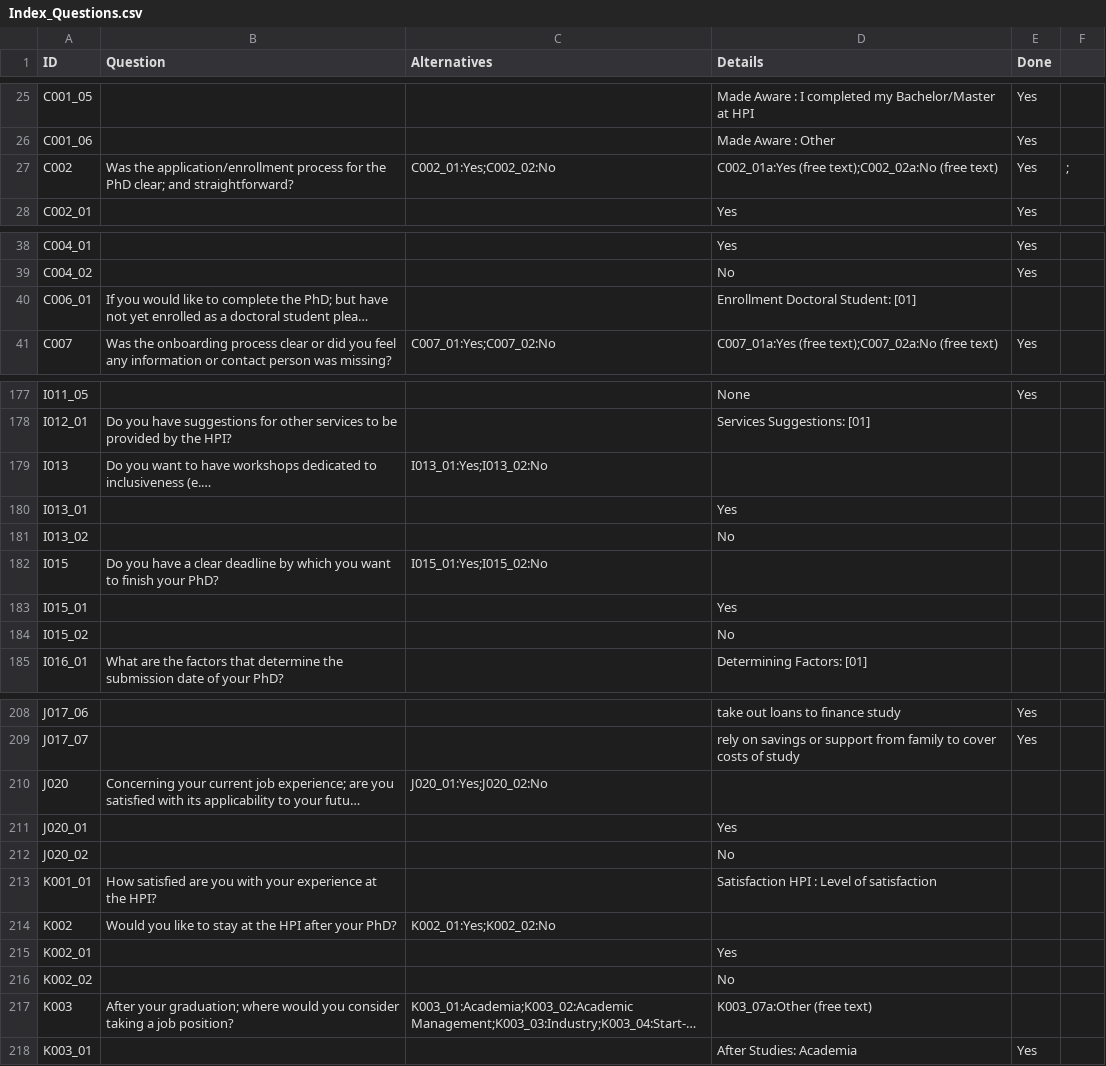
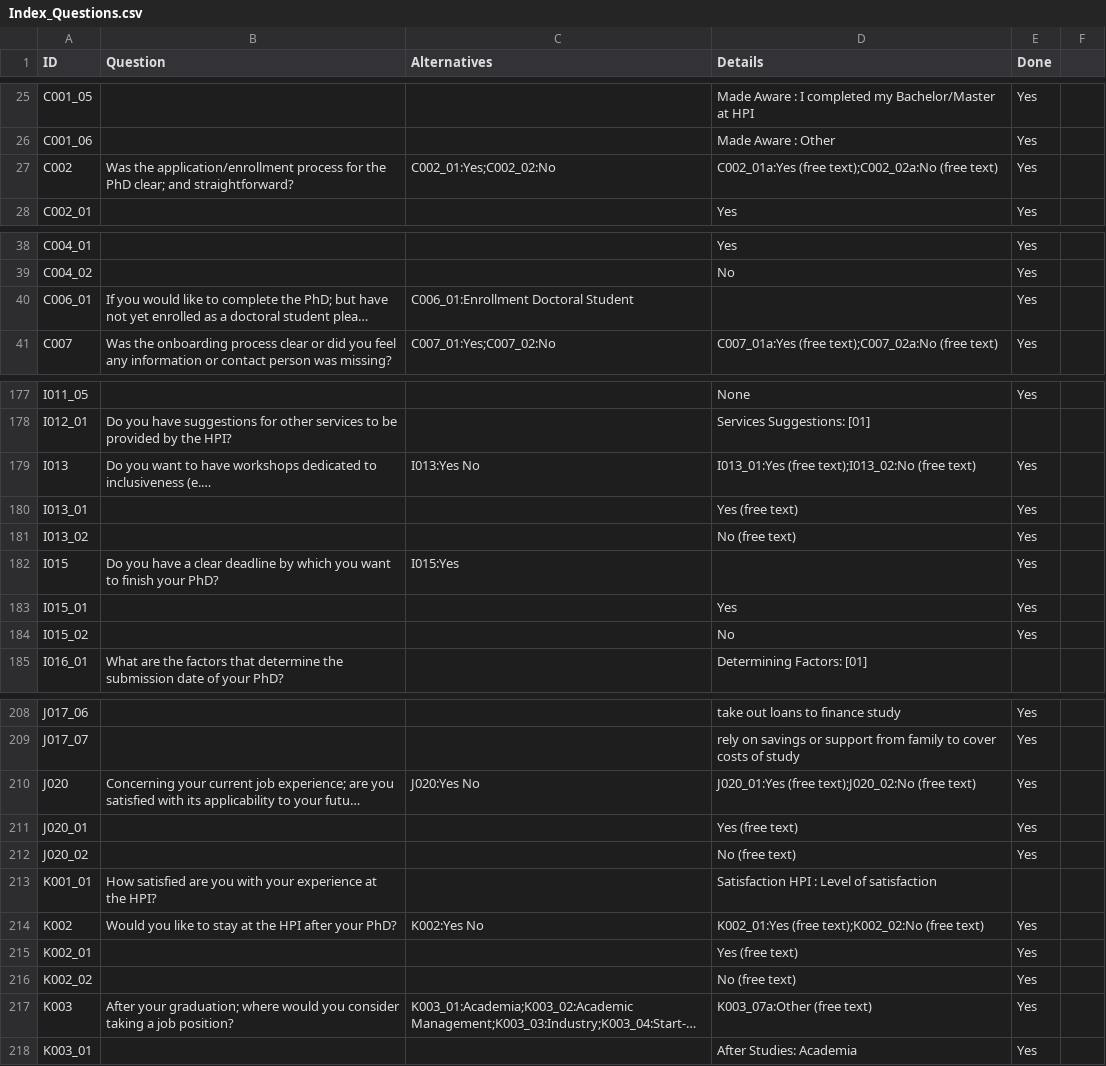
Before and after one commit to christianadriano/survey_analysis, a CSV file: data/Index_Questions.csv, drawn as a sheet; only a part is shown, gaps mark what is left out; long unchanged cells end in …; the diff names each change by its address in the sheet, - before the commit and + after, or states it on an @@ line.

Commit message:
Update Index_Questions.csv

```diff
--- a/data/Index_Questions.csv
+++ b/data/Index_Questions.csv
-F27: ;
+F27: (empty)
-C40 (Alternatives): (empty)
+C40 (Alternatives): C006_01:Enrollment Doctoral Student
-D40 (Details): Enrollment Doctoral Student: [01]
+D40 (Details): (empty)
-E40 (Done): (empty)
+E40 (Done): Yes
-C179 (Alternatives): I013_01:Yes;I013_02:No
+C179 (Alternatives): I013:Yes No
-D179 (Details): (empty)
+D179 (Details): I013_01:Yes (free text);I013_02:No (free text)
-E179:E184 (Done): (empty)
+E179:E184 (Done): Yes
-D180 (Details): Yes
+D180 (Details): Yes (free text)
-D181 (Details): No
+D181 (Details): No (free text)
-C182 (Alternatives): I015_01:Yes;I015_02:No
+C182 (Alternatives): I015:Yes
-C210 (Alternatives): J020_01:Yes;J020_02:No
+C210 (Alternatives): J020:Yes No
-D210 (Details): (empty)
+D210 (Details): J020_01:Yes (free text);J020_02:No (free text)
-E210:E212 (Done): (empty)
+E210:E212 (Done): Yes
-D211 (Details): Yes
+D211 (Details): Yes (free text)
-D212 (Details): No
+D212 (Details): No (free text)
-C214 (Alternatives): K002_01:Yes;K002_02:No
+C214 (Alternatives): K002:Yes No
-D214 (Details): (empty)
+D214 (Details): K002_01:Yes (free text);K002_02:No (free text)
-E214:E217 (Done): (empty)
+E214:E217 (Done): Yes
-D215 (Details): Yes
+D215 (Details): Yes (free text)
-D216 (Details): No
+D216 (Details): No (free text)
```
